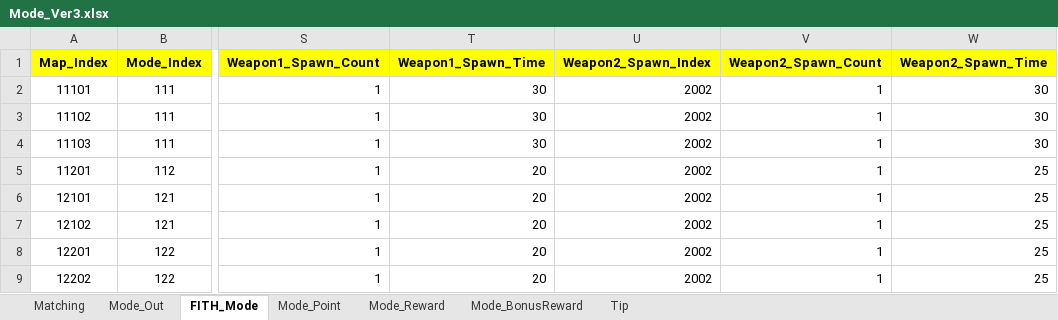
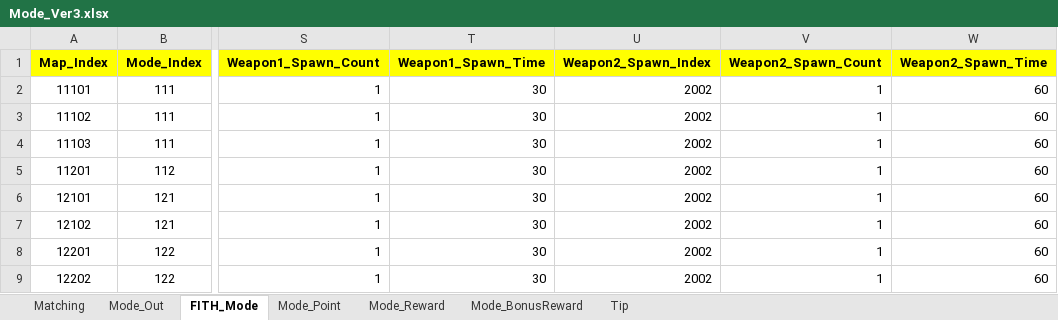
Before and after one commit to sadending82/FestivalTownProject, an Excel workbook: Client/Assets/11. GameData/Mode_Ver3.xlsx, sheet FITH_Mode, drawn as a sheet; only a part is shown, gaps mark what is left out; values as stored, in another font and other column widths than the file's, no borders; the diff names each change by its address in the sheet, - before the commit and + after, or states it on an @@ line.

Commit message:
무기 스폰 수 조정

```diff
--- a/Client/Assets/11. GameData/Mode_Ver3.xlsx (sheet FITH_Mode)
+++ b/Client/Assets/11. GameData/Mode_Ver3.xlsx (sheet FITH_Mode)
-W2:W4 (Weapon2_Spawn_Time): 30
+W2:W4 (Weapon2_Spawn_Time): 60
-T5:T9 (Weapon1_Spawn_Time): 20
+T5:T9 (Weapon1_Spawn_Time): 30
-W5:W9 (Weapon2_Spawn_Time): 25
+W5:W9 (Weapon2_Spawn_Time): 60
```
